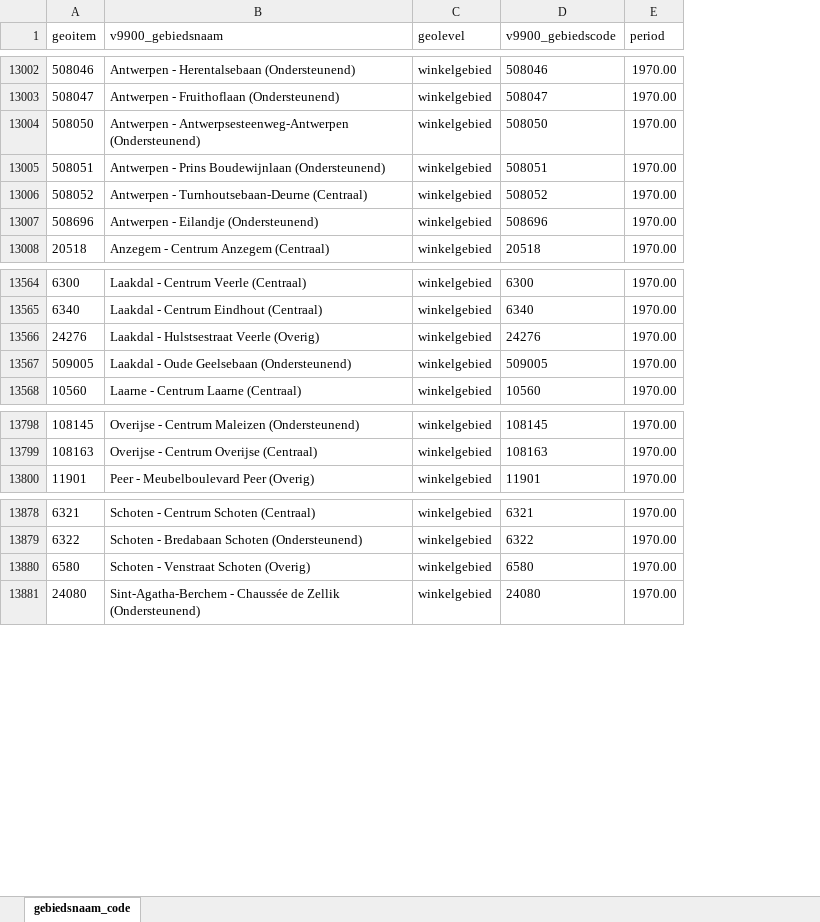
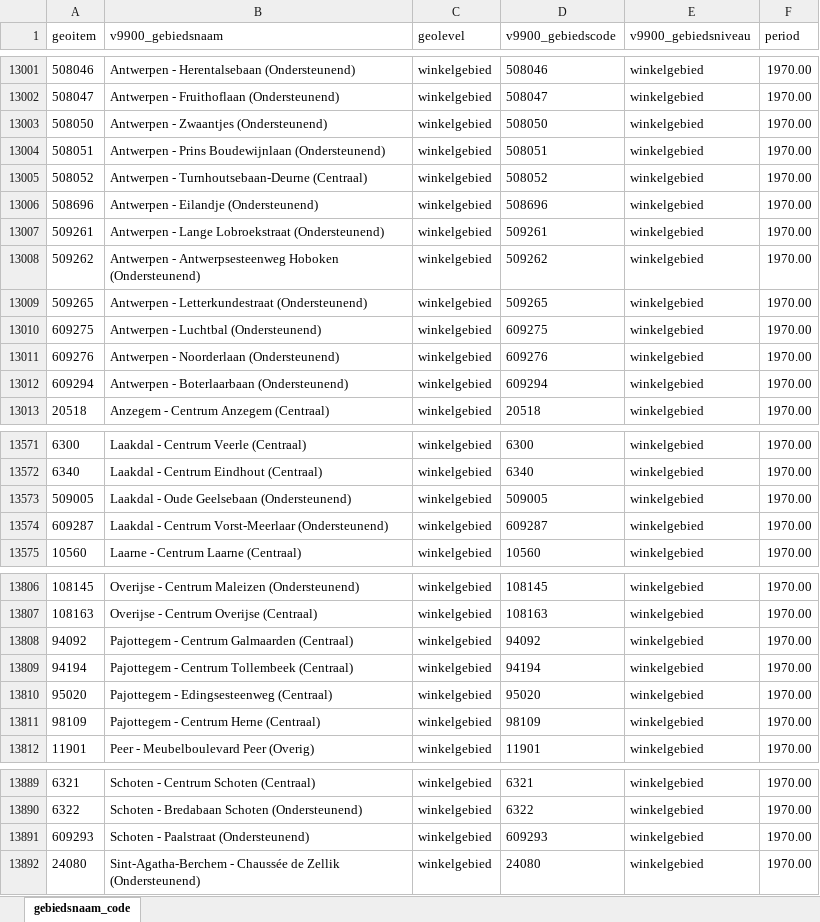
Before and after one commit to provinciesincijfers/gebiedsniveaus, an Excel workbook: data_voor_swing/uploadfiles/gebiedsnaam_code.xlsx, sheet gebiedsnaam_code, drawn as a sheet; only a part is shown, gaps mark what is left out; values as stored, in another font and other column widths than the file's, no borders; removed rows and columns are numbered as before the commit, all else as after; the diff covers the shown part only; the diff names each change by its address in the sheet, - before the commit and + after, or states it on an @@ line.

Commit message:
update (kern)winkelgebieden

```diff
--- a/data_voor_swing/uploadfiles/gebiedsnaam_code.xlsx (sheet gebiedsnaam_code)
+++ b/data_voor_swing/uploadfiles/gebiedsnaam_code.xlsx (sheet gebiedsnaam_code)
+column E (v9900_gebiedsniveau), rows 13001-13006: all winkelgebied; row 13013: winkelgebied; rows 13571-13573: all winkelgebied; row 13575: winkelgebied; rows 13806-13807: winkelgebied | winkelgebied; row 13812: winkelgebied; rows 13889-13890: winkelgebied | winkelgebied; row 13892: winkelgebied
-B13003 (v9900_gebiedsnaam): Antwerpen - Antwerpsesteenweg-Antwerpen (Ondersteunend)
+B13003 (v9900_gebiedsnaam): Antwerpen - Zwaantjes (Ondersteunend)
+row 13007: 509261 | Antwerpen - Lange Lobroekstraat (Ondersteunend) | winkelgebied | 509261 | winkelgebied | 1970.00
+row 13008: 509262 | Antwerpen - Antwerpsesteenweg Hoboken (Ondersteunend) | winkelgebied | 509262 | winkelgebied | 1970.00
+row 13009: 509265 | Antwerpen - Letterkundestraat (Ondersteunend) | winkelgebied | 509265 | winkelgebied | 1970.00
+row 13010: 609275 | Antwerpen - Luchtbal (Ondersteunend) | winkelgebied | 609275 | winkelgebied | 1970.00
+row 13011: 609276 | Antwerpen - Noorderlaan (Ondersteunend) | winkelgebied | 609276 | winkelgebied | 1970.00
+row 13012: 609294 | Antwerpen - Boterlaarbaan (Ondersteunend) | winkelgebied | 609294 | winkelgebied | 1970.00
-row 13566: 24276 | Laakdal - Hulstsestraat Veerle (Overig) | winkelgebied | 24276 | 1970.00
+row 13574: 609287 | Laakdal - Centrum Vorst-Meerlaar (Ondersteunend) | winkelgebied | 609287 | winkelgebied | 1970.00
+row 13808: 94092 | Pajottegem - Centrum Galmaarden (Centraal) | winkelgebied | 94092 | winkelgebied | 1970.00
+row 13809: 94194 | Pajottegem - Centrum Tollembeek (Centraal) | winkelgebied | 94194 | winkelgebied | 1970.00
+row 13810: 95020 | Pajottegem - Edingsesteenweg (Centraal) | winkelgebied | 95020 | winkelgebied | 1970.00
+row 13811: 98109 | Pajottegem - Centrum Herne (Centraal) | winkelgebied | 98109 | winkelgebied | 1970.00
-row 13880: 6580 | Schoten - Venstraat Schoten (Overig) | winkelgebied | 6580 | 1970.00
+row 13891: 609293 | Schoten - Paalstraat (Ondersteunend) | winkelgebied | 609293 | winkelgebied | 1970.00
```
Also changed, not shown: other rows of this sheet, data_voor_swing/gebiedsdefinities/kernwinkelgebied.xlsx, data_voor_swing/gebiedsdefinities/kernwinkelgebied_dummy.xlsx, 28 other files.
